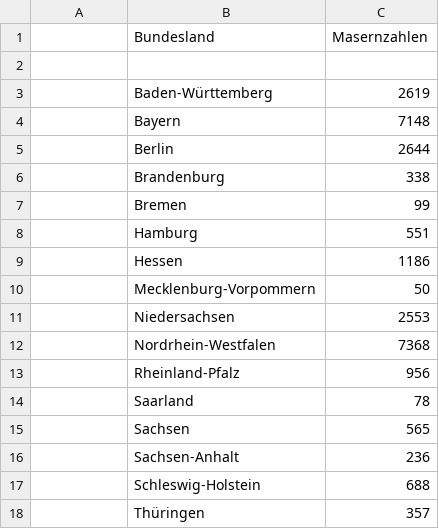
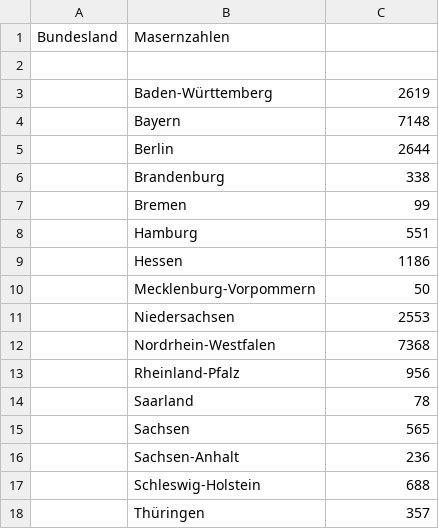
Before and after one commit to 23W-INCO/measlesdata-xginevra, a CSV file: fallzahlennachbundesland.csv, drawn as a sheet.

Commit message:
Update fallzahlennachbundesland.csv

```diff
--- a/fallzahlennachbundesland.csv
+++ b/fallzahlennachbundesland.csv
@@ -1,2 +1,2 @@
-,Bundesland,Masernzahlen
+Bundesland,Masernzahlen
 ,,
```
